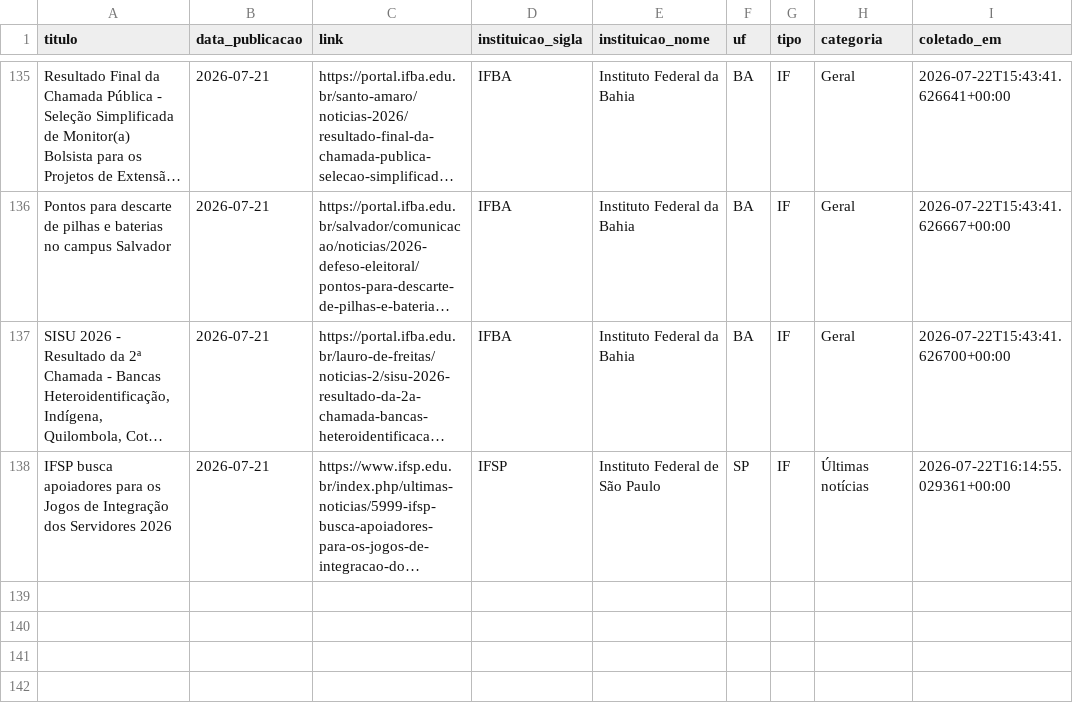
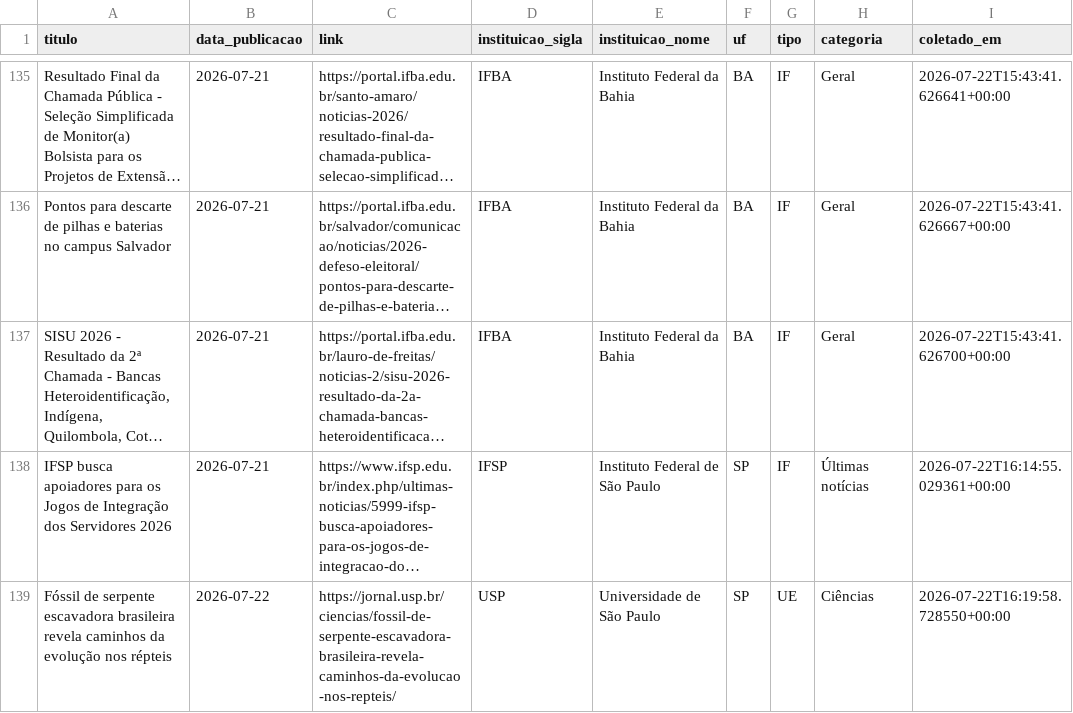
Before and after one commit to ascomifbaiano/educlip, a CSV file: data/noticias.csv, drawn as a sheet; only a part is shown, gaps mark what is left out; long unchanged cells end in …; the diff names each change by its address in the sheet, - before the commit and + after, or states it on an @@ line.

```diff
--- a/data/noticias.csv
+++ b/data/noticias.csv
+row 139: Fóssil de serpente escavadora brasileira revela caminhos da evolução nos répteis | 2026-07-22 | https://jornal.usp.br/ciencias/fossil-de-serpente-escavadora-brasileira-revela-caminhos-da-evolucao-nos-repteis/ | USP | Universidade de São Paulo | SP | UE | Ciências | 2026-07-22T16:19:58.728550+00:00
```
Also changed, not shown: 1 other file.
